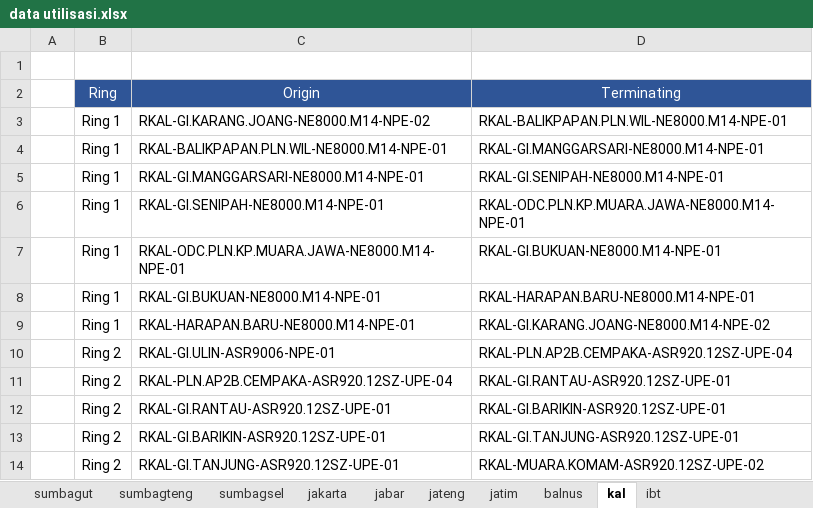
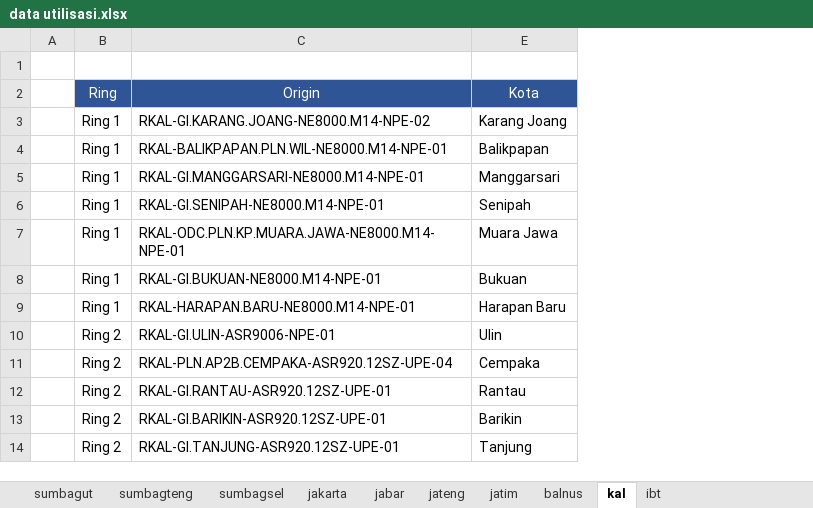
Before and after one commit to FuadHamdiBahar/Tugas-Akhir-Icon, an Excel workbook: public/data utilisasi.xlsx, sheet kal, drawn as a sheet; only a part is shown; values as stored, in another font and other column widths than the file's, no borders; removed rows and columns are numbered as before the commit, all else as after; the diff names each change by its address in the sheet, - before the commit and + after, or states it on an @@ line.

```diff
--- a/public/data utilisasi.xlsx (sheet kal)
+++ b/public/data utilisasi.xlsx (sheet kal)
@@ column D hidden, rows 2-14: Terminating | RKAL-BALIKPAPAN.PLN.WIL-NE8000.M14-NPE-01 | RKAL-GI.MANGGARSARI-NE8000.M14-NPE-01 | RKAL-GI.SENIPAH-NE8000.M14-NPE-01 | RKAL-ODC.PLN.KP.MUARA.JAWA-NE8000.M14-NPE-01 | RKAL-GI.BUKUAN-NE8000.M14-NPE-01 | RKAL-HARAPAN.BARU-NE8000.M14-NPE-01 | RKAL-GI.KARANG.JOANG-NE8000.M14-NPE-02 | RKAL-PLN.AP2B.CEMPAKA-ASR920.12SZ-UPE-04 | RKAL-GI.RANTAU-ASR920.12SZ-UPE-01 | RKAL-GI.BARIKIN-ASR920.12SZ-UPE-01 | RKAL-GI.TANJUNG-ASR920.12SZ-UPE-01 | RKAL-MUARA.KOMAM-ASR920.12SZ-UPE-02 @@
+column E, rows 2-14: Kota | Karang Joang | Balikpapan | Manggarsari | Senipah | Muara Jawa | Bukuan | Harapan Baru | Ulin | Cempaka | Rantau | Barikin | Tanjung
```
Also changed, not shown: sheet ibt, sheet balnus, sheet jabar, sheet jakarta, sheet sumbagteng, sheet sumbagut, 3 more sheets, 4 other files.
